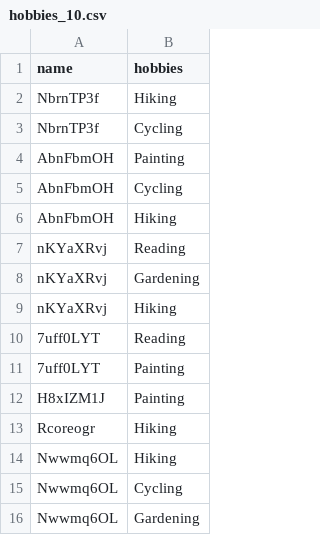
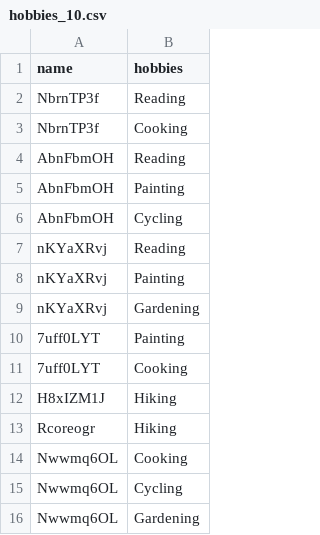
Before and after one commit to MalikChettihIA/Emiasd-DataQuality, a CSV file: Cours/10 Mini-Projet/datasets/hobbies_10.csv, drawn as a sheet.

```diff
--- a/Cours/10 Mini-Projet/datasets/hobbies_10.csv
+++ b/Cours/10 Mini-Projet/datasets/hobbies_10.csv
@@ -1,15 +1,15 @@
 name,hobbies
-NbrnTP3f,Hiking
-NbrnTP3f,Cycling
+NbrnTP3f,Reading
+NbrnTP3f,Cooking
+AbnFbmOH,Reading
 AbnFbmOH,Painting
 AbnFbmOH,Cycling
-AbnFbmOH,Hiking
 nKYaXRvj,Reading
+nKYaXRvj,Painting
 nKYaXRvj,Gardening
-nKYaXRvj,Hiking
-7uff0LYT,Reading
 7uff0LYT,Painting
-H8xIZM1J,Painting
+7uff0LYT,Cooking
+H8xIZM1J,Hiking
 Rcoreogr,Hiking
-Nwwmq6OL,Hiking
+Nwwmq6OL,Cooking
 Nwwmq6OL,Cycling
```
Also changed, not shown: Cours/10 Mini-Projet/datasets/hobbies_100.csv, Cours/10 Mini-Projet/datasets/hobbies_1000.csv, 37 other files.
